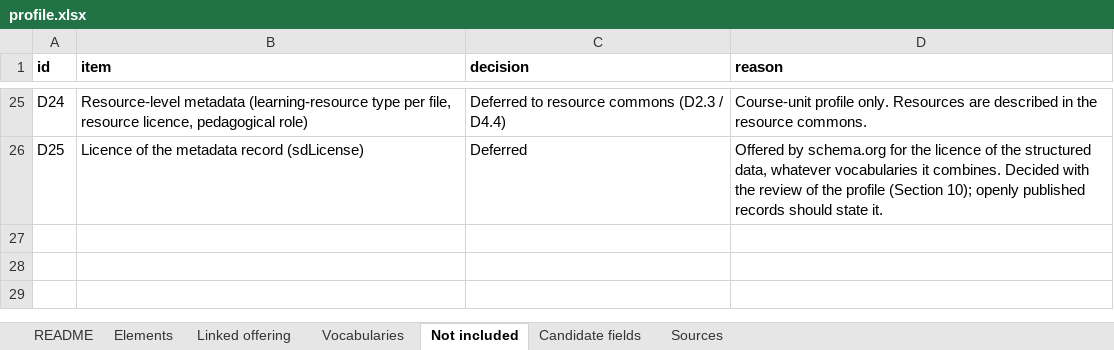
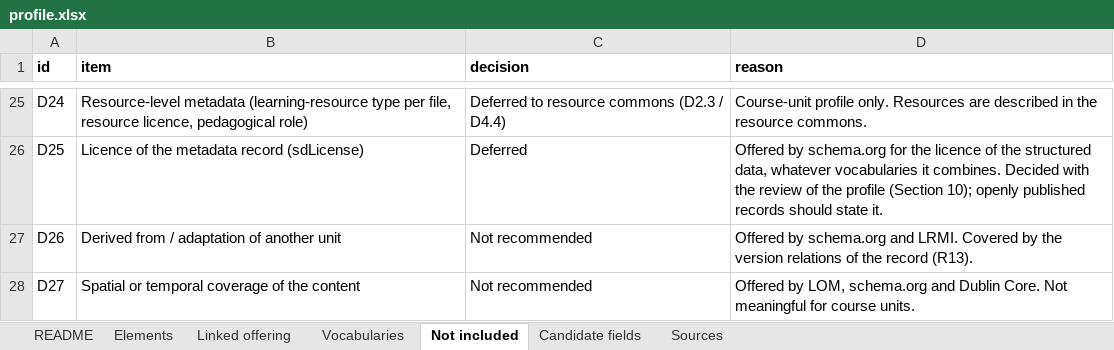
Before and after one commit to euonair/course-profile, an Excel workbook: profile.xlsx, sheet Not included, drawn as a sheet; only a part is shown, gaps mark what is left out; values as stored, in another font and other column widths than the file's, no borders; the diff names each change by its address in the sheet, - before the commit and + after, or states it on an @@ line.

```diff
--- a/profile.xlsx (sheet Not included)
+++ b/profile.xlsx (sheet Not included)
+row 27: D26 | Derived from / adaptation of another unit | Not recommended | Offered by schema.org and LRMI. Covered by the version relations of the record (R13).
+row 28: D27 | Spatial or temporal coverage of the content | Not recommended | Offered by LOM, schema.org and Dublin Core. Not meaningful for course units.
```
Also changed, not shown: sheet Candidate fields, sheet Elements, profile/0.9/profile.xlsx.
